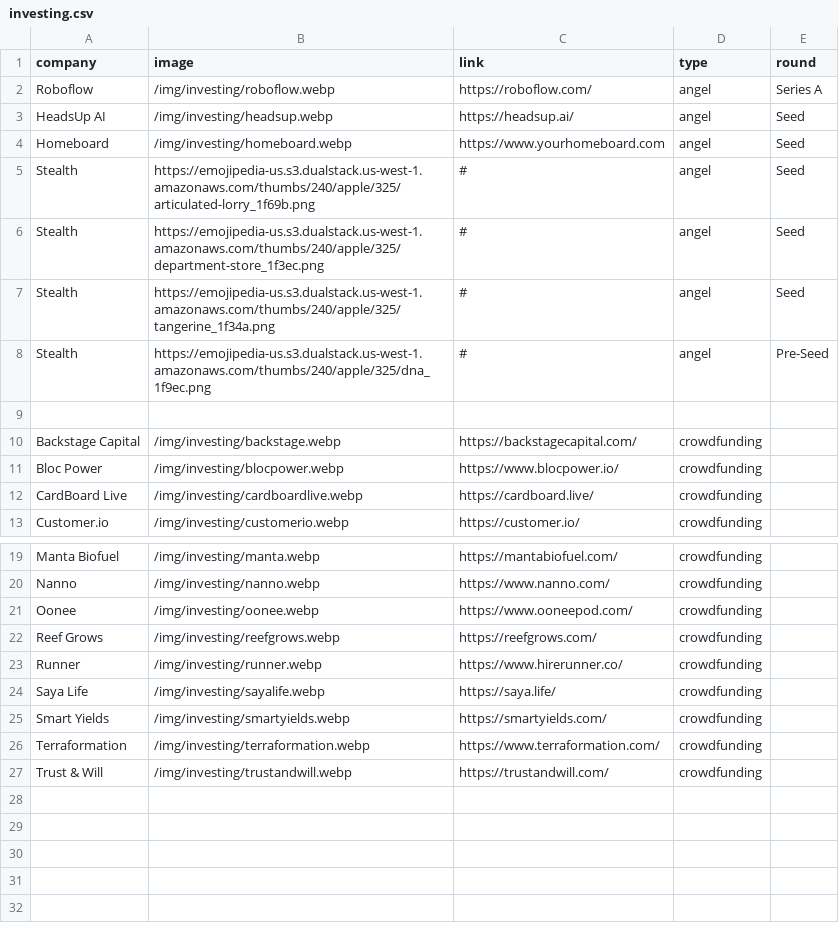
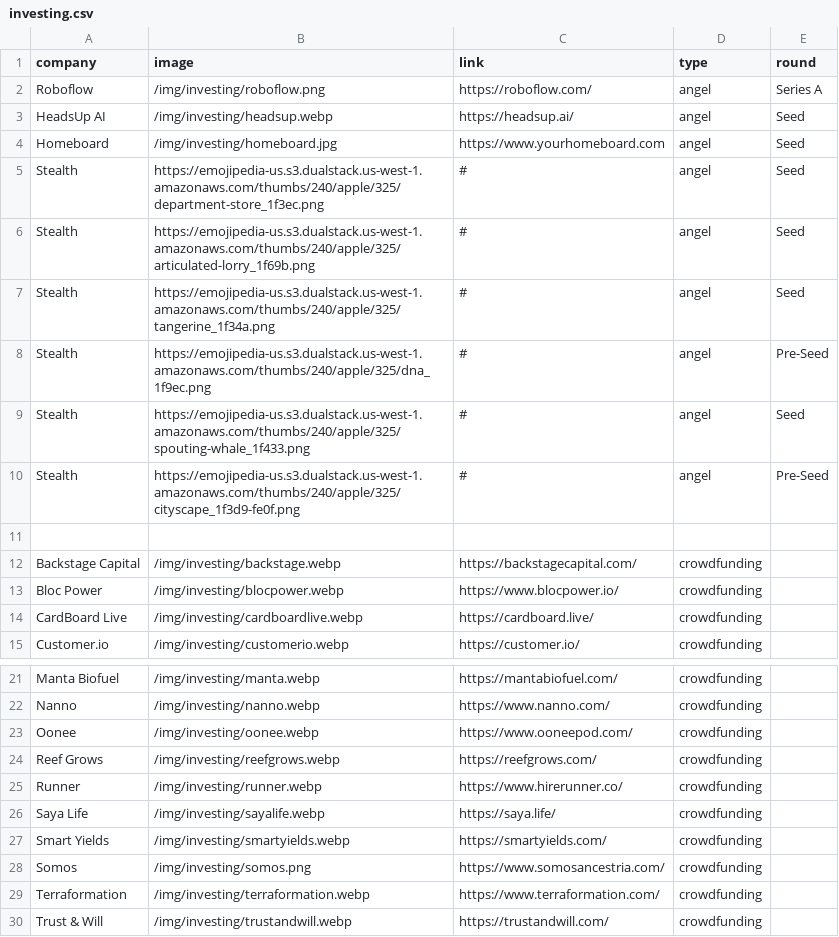
Before and after one commit to jhil/jeffanders-2022, a CSV file: _data/investing.csv, drawn as a sheet; only a part is shown, gaps mark what is left out.

Commit message:
update investing

```diff
--- a/_data/investing.csv
+++ b/_data/investing.csv
@@ -1,9 +1,11 @@
 company,image,link,type,round
-Roboflow,/img/investing/roboflow.webp,https://roboflow.com/,angel,Series A
+Roboflow,/img/investing/roboflow.png,https://roboflow.com/,angel,Series A
 HeadsUp AI,/img/investing/headsup.webp,https://headsup.ai/,angel,Seed
-Homeboard,/img/investing/homeboard.webp,https://www.yourhomeboard.com,angel,Seed
+Homeboard,/img/investing/homeboard.jpg,https://www.yourhomeboard.com,angel,Seed
+Stealth,https://emojipedia-us.s3.dualstack.us-west-1.amazonaws.com/thumbs/240/apple/325/department-store_1f3ec.png,#,angel,Seed
 Stealth,https://emojipedia-us.s3.dualstack.us-west-1.amazonaws.com/thumbs/240/apple/325/articulated-lorry_1f69b.png,#,angel,Seed
-Stealth,https://emojipedia-us.s3.dualstack.us-west-1.amazonaws.com/thumbs/240/apple/325/department-store_1f3ec.png,#,angel,Seed
 Stealth,https://emojipedia-us.s3.dualstack.us-west-1.amazonaws.com/thumbs/240/apple/325/tangerine_1f34a.png,#,angel,Seed
 Stealth,https://emojipedia-us.s3.dualstack.us-west-1.amazonaws.com/thumbs/240/apple/325/dna_1f9ec.png,#,angel,Pre-Seed
+Stealth,https://emojipedia-us.s3.dualstack.us-west-1.amazonaws.com/thumbs/240/apple/325/spouting-whale_1f433.png,#,angel,Seed
+Stealth,https://emojipedia-us.s3.dualstack.us-west-1.amazonaws.com/thumbs/240/apple/325/cityscape_1f3d9-fe0f.png,#,angel,Pre-Seed
 
@@ -25,2 +27,3 @@ Saya Life,/img/investing/sayalife.webp,https://saya.life/,crowdfunding
 Smart Yields,/img/investing/smartyields.webp,https://smartyields.com/,crowdfunding
+Somos,/img/investing/somos.png,https://www.somosancestria.com/,crowdfunding
 Terraformation,/img/investing/terraformation.webp,https://www.terraformation.com/,crowdfunding
```
Also changed, not shown: 8 other files.
